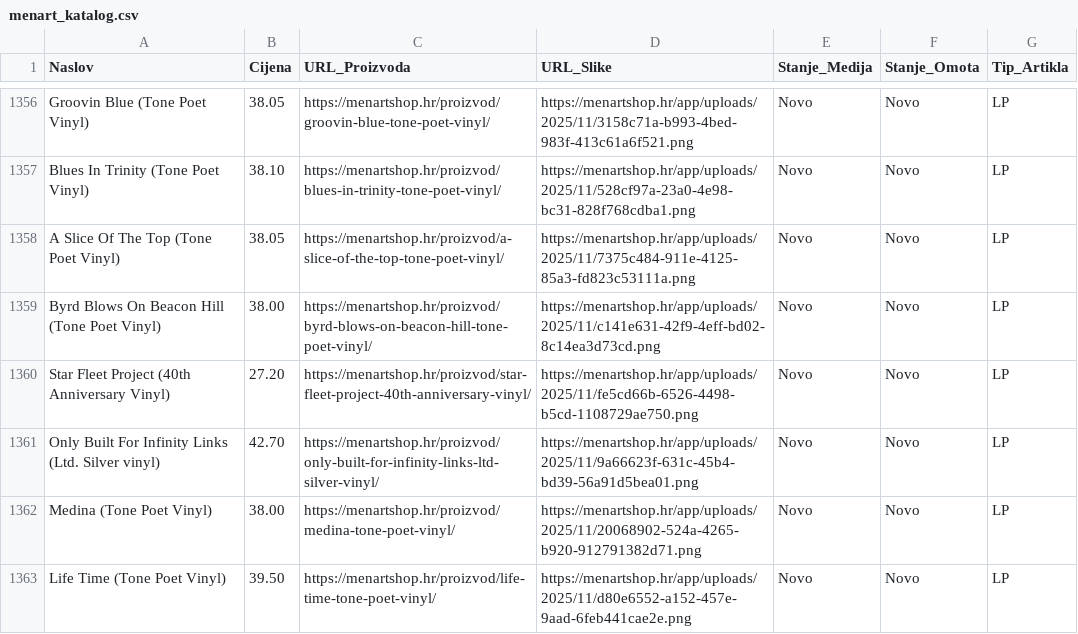
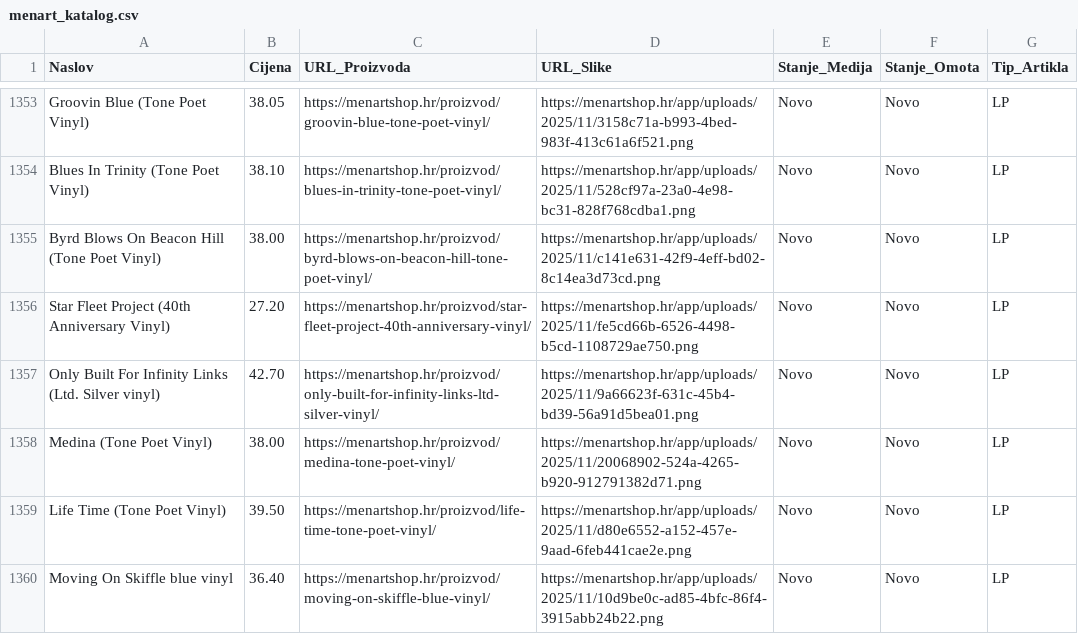
Before and after one commit to Z0M81Eb/baza-ploca, a CSV file: menart_katalog.csv, drawn as a sheet; only a part is shown, gaps mark what is left out; the shorter side is filled out with more unchanged rows; removed rows and columns are numbered as before the commit, all else as after; the diff covers the shown part only; the diff names each change by its address in the sheet, - before the commit and + after, or states it on an @@ line.

```diff
--- a/menart_katalog.csv
+++ b/menart_katalog.csv
-row 1358: A Slice Of The Top (Tone Poet Vinyl) | 38.05 | https://menartshop.hr/proizvod/a-slice-of-the-top-tone-poet-vinyl/ | https://menartshop.hr/app/uploads/2025/11/7375c484-911e-4125-85a3-fd823c53111a.png | Novo | Novo | LP
```
Also changed, not shown: 1 added row and 4 removed rows elsewhere in this file.
